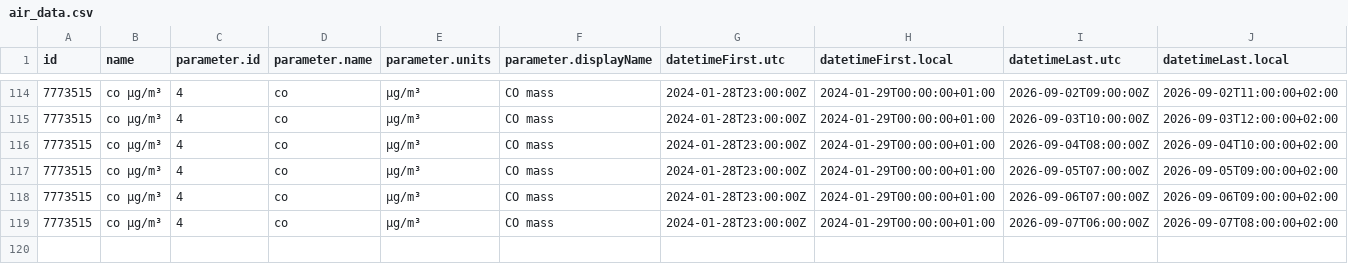
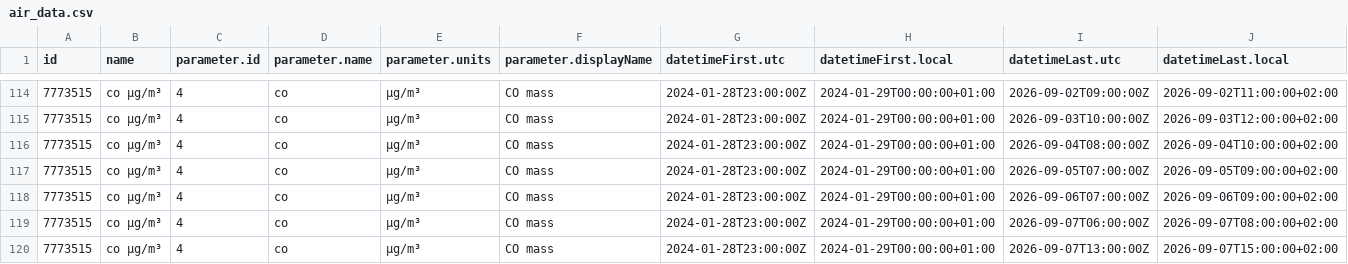
Before and after one commit to PatriVaca/practica_08_airquality, a CSV file: data/air_data.csv, drawn as a sheet; only a part is shown, gaps mark what is left out; rows hold the shown columns only; the diff names each change by its address in the sheet, - before the commit and + after, or states it on an @@ line.

Commit message:
gh actions: Update data Tue Sep  8 12:11:17 UTC 2026

```diff
--- a/data/air_data.csv
+++ b/data/air_data.csv
+row 120: 7773515 | co µg/m³ | 4 | co | µg/m³ | CO mass | 2024-01-28T23:00:00Z | 2024-01-29T00:00:00+01:00 | 2026-09-07T13:00:00Z | 2026-09-07T15:00:00+02:00
```
